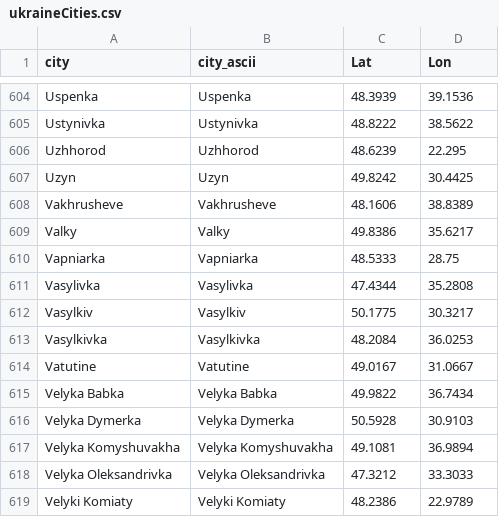
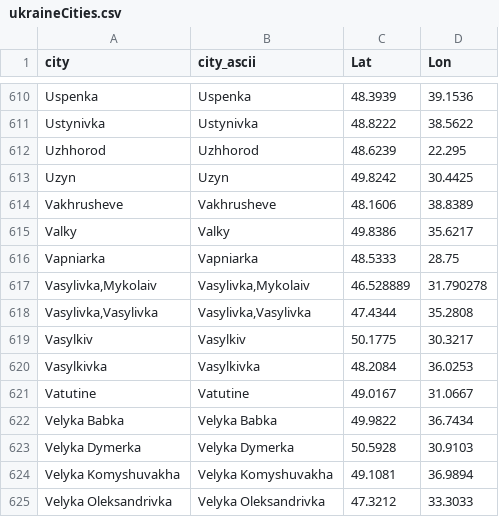
Before and after one commit to vi-enne/controlCitiesUkraine, a CSV file: ukraineCities.csv, drawn as a sheet; only a part is shown, gaps mark what is left out; the shorter side is filled out with more unchanged rows; the diff covers the shown part only.

```diff
--- a/ukraineCities.csv
+++ b/ukraineCities.csv
@@ -610,3 +616,4 @@
 "Vapniarka","Vapniarka",48.5333,28.75
-"Vasylivka","Vasylivka",47.4344,35.2808
+"Vasylivka,Mykolaiv","Vasylivka,Mykolaiv",46.528889,31.790278
+"Vasylivka,Vasylivka","Vasylivka,Vasylivka",47.4344,35.2808
 "Vasylkiv","Vasylkiv",50.1775,30.3217
```
Also changed, not shown: 8 added rows, 2 removed rows and 8 edited cells elsewhere in this file.
